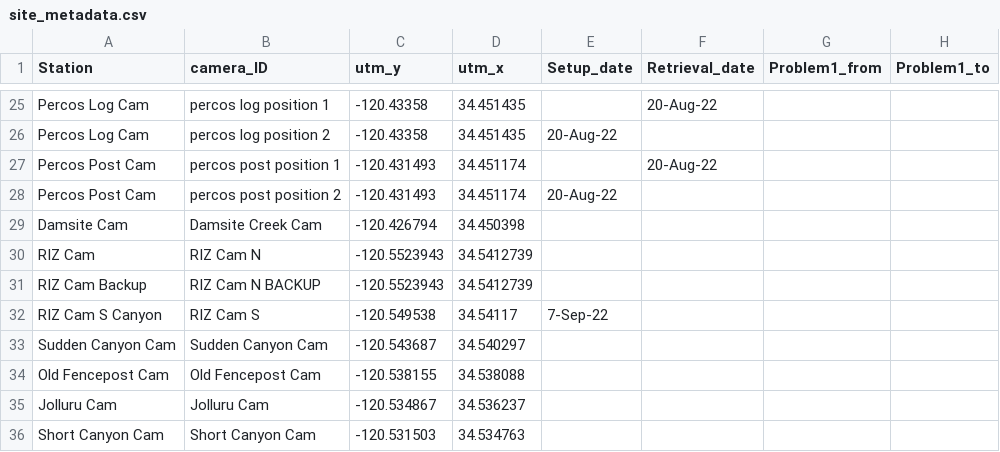
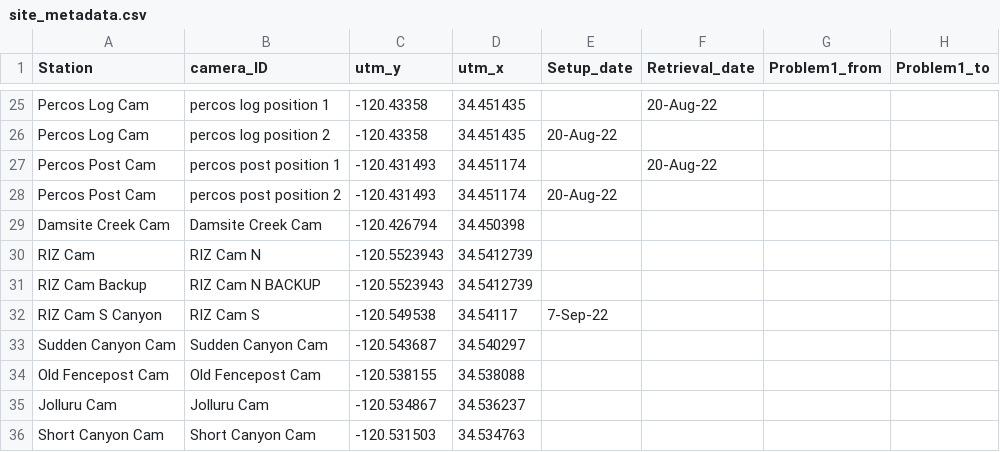
Before and after one commit to zoelzilz/project_ecotone, a CSV file: data/site_metadata.csv, drawn as a sheet; only a part is shown, gaps mark what is left out; the diff names each change by its address in the sheet, - before the commit and + after, or states it on an @@ line.

```diff
--- a/data/site_metadata.csv
+++ b/data/site_metadata.csv
-A29 (Station): Damsite Cam
+A29 (Station): Damsite Creek Cam
```
Also changed, not shown: data/cam_deployment_data_FIXED_DATES_29jul2024.csv, data/human_activity.csv, 20 other files.
